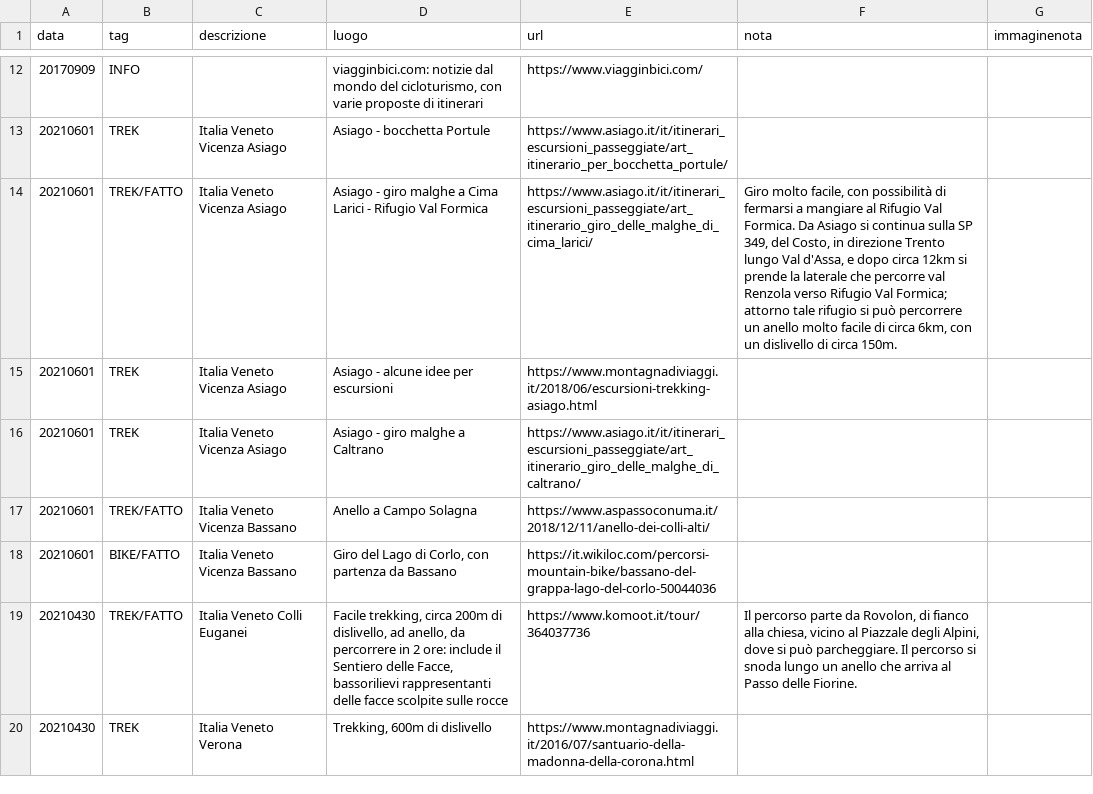
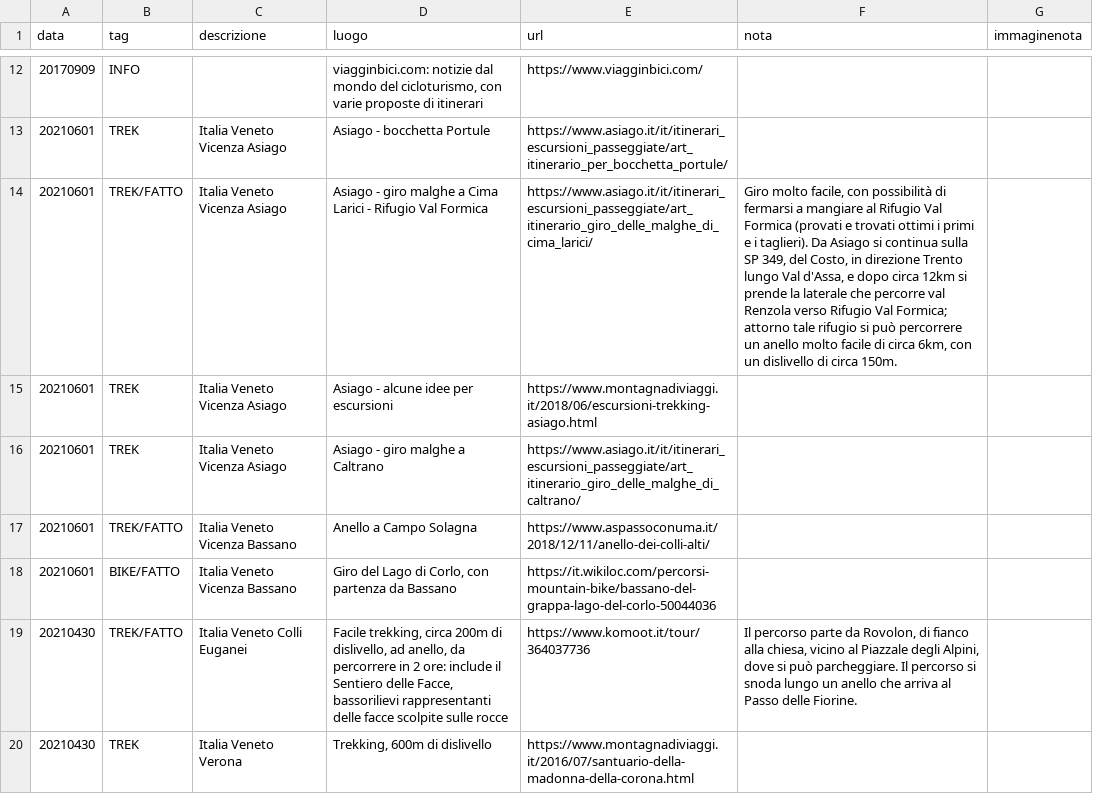
Before and after one commit to giammy/giammy.github.io, a CSV file: ciclozingarate/bici.csv, drawn as a sheet; only a part is shown, gaps mark what is left out; the diff names each change by its address in the sheet, - before the commit and + after, or states it on an @@ line.

Commit message:
...

```diff
--- a/ciclozingarate/bici.csv
+++ b/ciclozingarate/bici.csv
-F14 (nota): …Rifugio Val Formica. Da Asiago…
+F14 (nota): …Rifugio Val Formica (provati e trovati ottimi i primi e i taglieri). Da Asiago…
```
